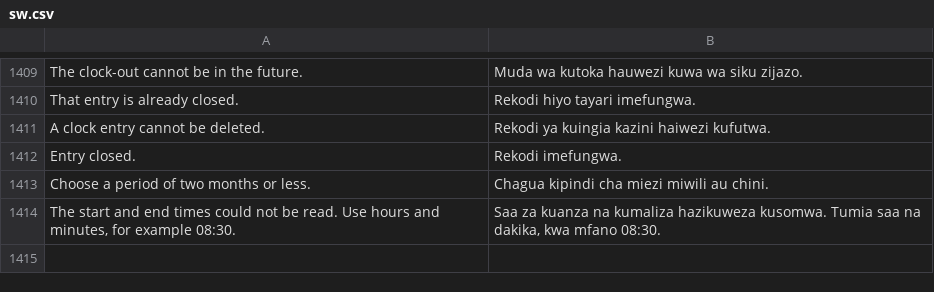
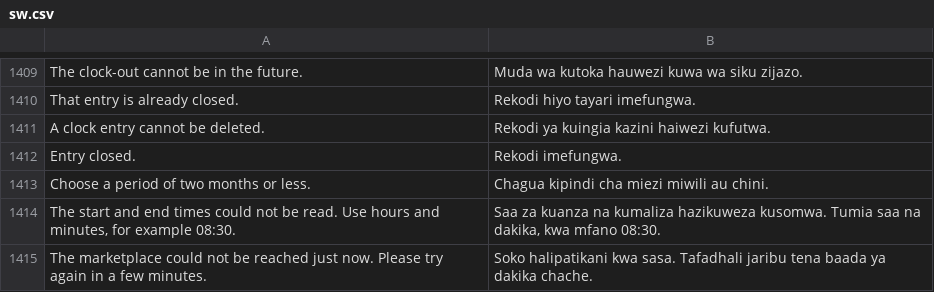
Before and after one commit to MurzakTech/Murzak-PoS-Backend, a CSV file: murzak_pos/translations/sw.csv, drawn as a sheet; only a part is shown, gaps mark what is left out.

```diff
--- a/murzak_pos/translations/sw.csv
+++ b/murzak_pos/translations/sw.csv
@@ -1441 +1441,2 @@
 "The start and end times could not be read. Use hours and minutes, for example 08:30.","Saa za kuanza na kumaliza hazikuweza kusomwa. Tumia saa na dakika, kwa mfano 08:30."
+"The marketplace could not be reached just now. Please try again in a few minutes.","Soko halipatikani kwa sasa. Tafadhali jaribu tena baada ya dakika chache."
```
Also changed, not shown: 3 other files.
